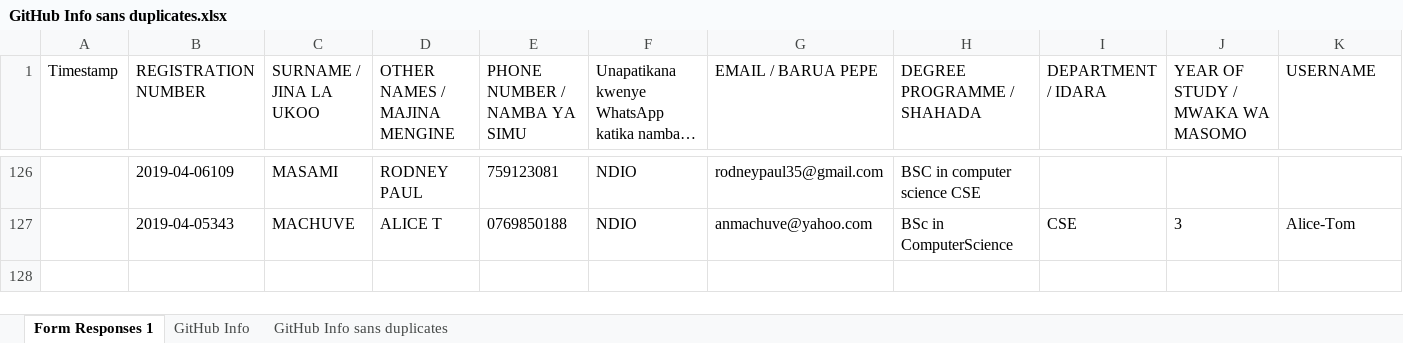
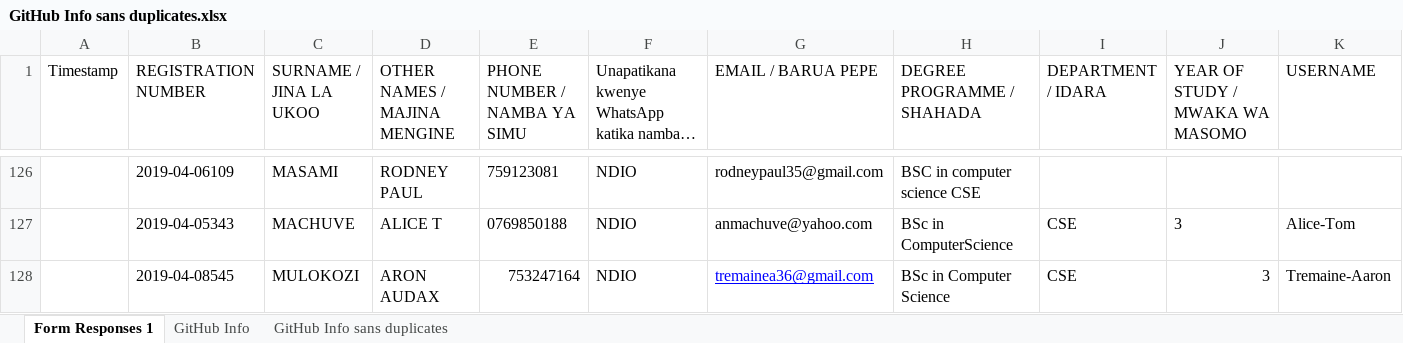
Before and after one commit to jlungo/staffcard, an Excel workbook: CS335/GitHub Info sans duplicates.xlsx, sheet Form Responses 1, drawn as a sheet; only a part is shown, gaps mark what is left out; long unchanged cells end in …; values as stored, in another font and other column widths than the file's, no borders; rows hold the shown columns only; the diff names each change by its address in the sheet, - before the commit and + after, or states it on an @@ line.

Commit message:
updated

```diff
--- a/CS335/GitHub Info sans duplicates.xlsx (sheet Form Responses 1)
+++ b/CS335/GitHub Info sans duplicates.xlsx (sheet Form Responses 1)
+row 128:  | 2019-04-08545 | MULOKOZI | ARON AUDAX | 753247164 | NDIO | tremainea36@gmail.com | BSc in Computer Science | CSE | 3 | Tremaine-Aaron
```
